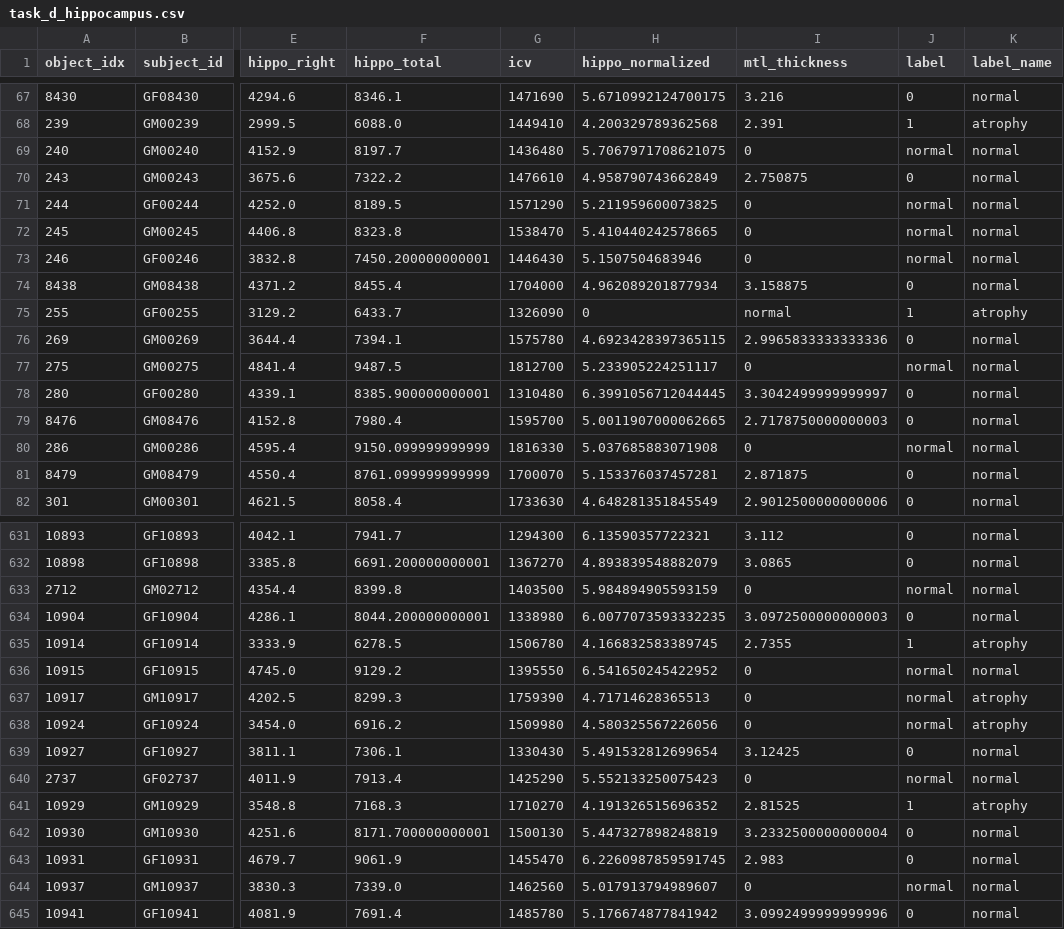
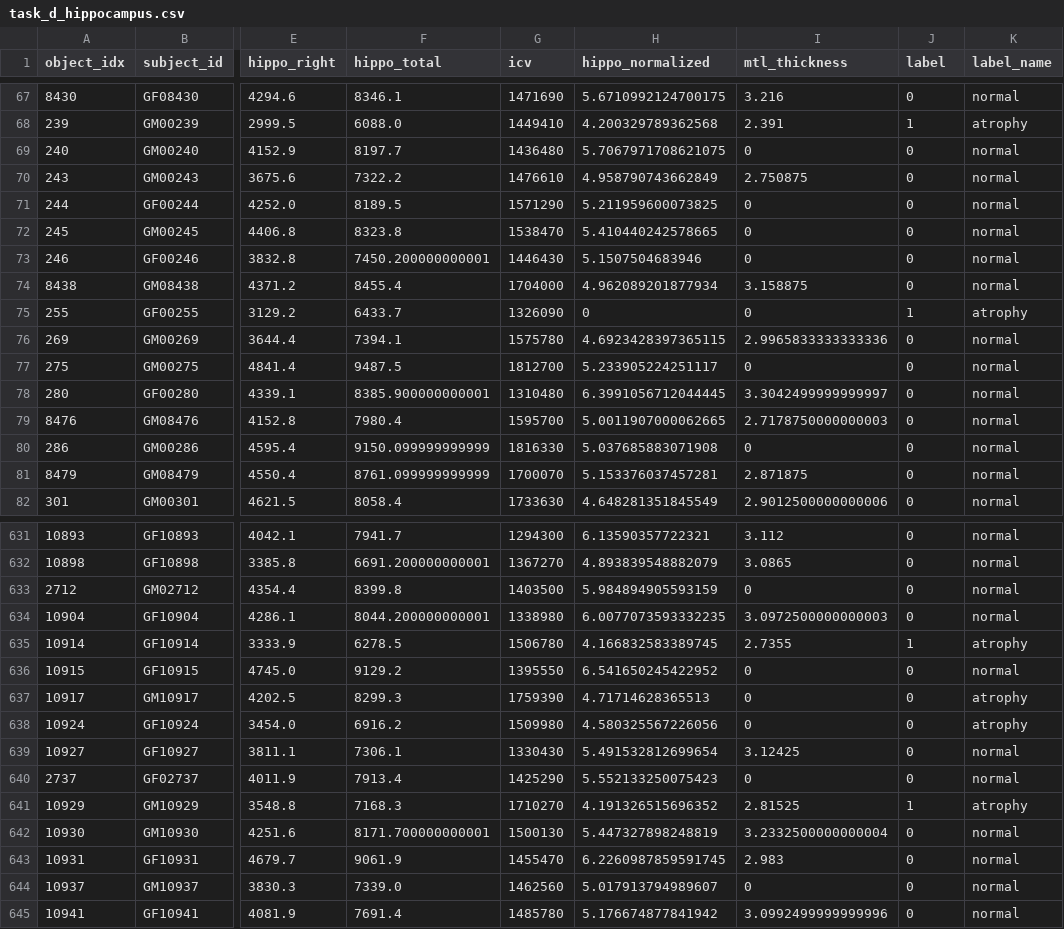
Before and after one commit to bohee-connectome/GARD_EEG, a CSV file: labels/task_d_hippocampus.csv, drawn as a sheet; only a part is shown, gaps mark what is left out; the diff covers the shown part only; the diff names each change by its address in the sheet, - before the commit and + after, or states it on an @@ line.

Commit message:
Fix task_d label   column: replace 'normal' strings with 0

```diff
--- a/labels/task_d_hippocampus.csv
+++ b/labels/task_d_hippocampus.csv
-J69 (label): normal
+J69 (label): 0
-J71:J73 (label): normal
+J71:J73 (label): 0
-I75 (mtl_thickness): normal
+I75 (mtl_thickness): 0
-J77 (label): normal
+J77 (label): 0
-J80 (label): normal
+J80 (label): 0
-J633 (label): normal
+J633 (label): 0
-J636:J638 (label): normal
+J636:J638 (label): 0
-J640 (label): normal
+J640 (label): 0
-J644 (label): normal
+J644 (label): 0
```
Also changed, not shown: 177 edited cells elsewhere in this file.
